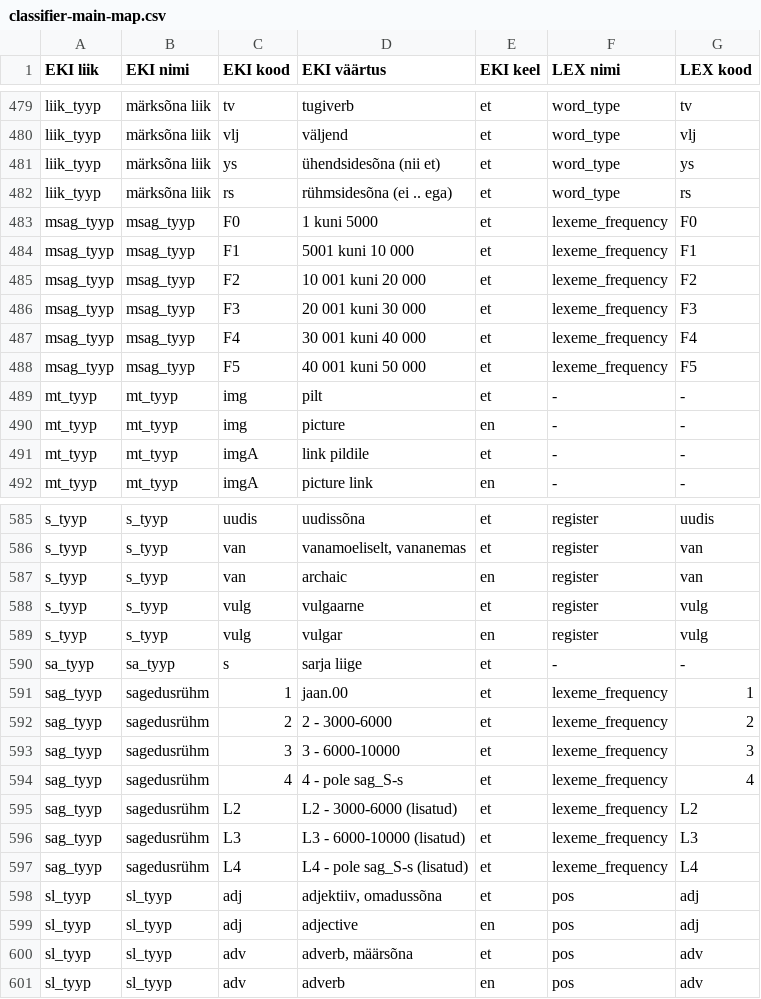
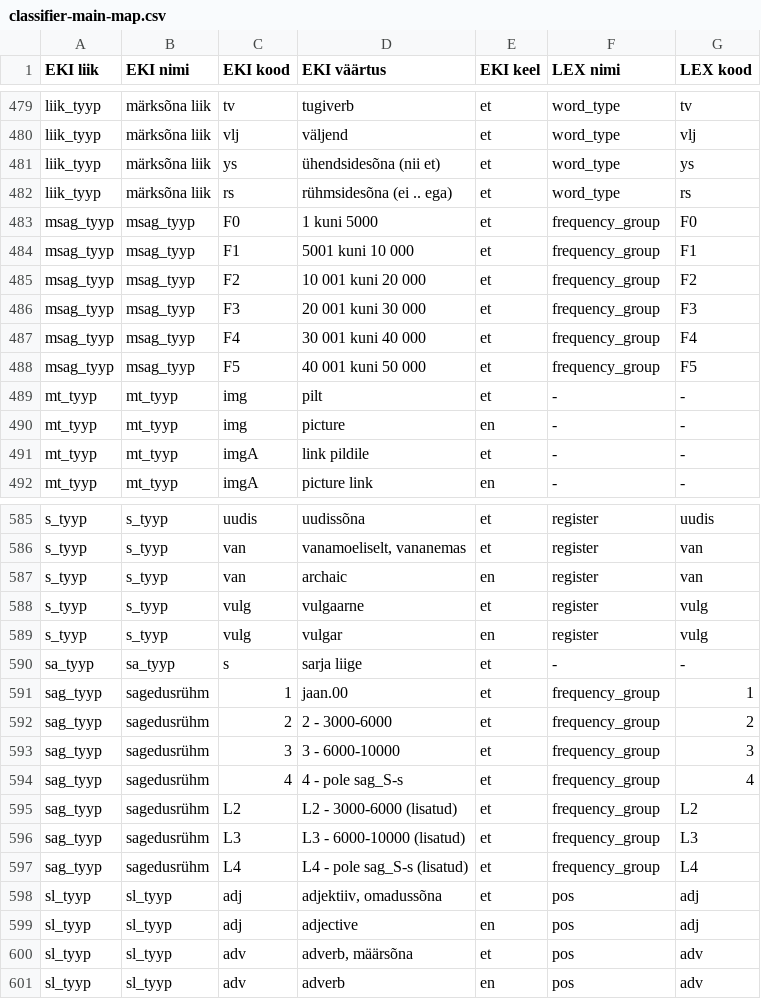
Before and after one commit to keeleinstituut/ekilex, a CSV file: ekilex-etl/fileresources/csv/classifier-main-map.csv, drawn as a sheet; only a part is shown, gaps mark what is left out.

```diff
--- a/ekilex-etl/fileresources/csv/classifier-main-map.csv
+++ b/ekilex-etl/fileresources/csv/classifier-main-map.csv
@@ -482,8 +482,8 @@ liik_tyyp	märksõna liik	ys	ühendsidesõna (nii et)	et	word_type	ys
 liik_tyyp	märksõna liik	rs	rühmsidesõna (ei .. ega)	et	word_type	rs
-msag_tyyp	msag_tyyp	F0	1 kuni 5000	et	lexeme_frequency	F0
-msag_tyyp	msag_tyyp	F1	5001 kuni 10 000	et	lexeme_frequency	F1
-msag_tyyp	msag_tyyp	F2	10 001 kuni 20 000	et	lexeme_frequency	F2
-msag_tyyp	msag_tyyp	F3	20 001 kuni 30 000	et	lexeme_frequency	F3
-msag_tyyp	msag_tyyp	F4	30 001 kuni 40 000	et	lexeme_frequency	F4
-msag_tyyp	msag_tyyp	F5	40 001 kuni 50 000	et	lexeme_frequency	F5
+msag_tyyp	msag_tyyp	F0	1 kuni 5000	et	frequency_group	F0
+msag_tyyp	msag_tyyp	F1	5001 kuni 10 000	et	frequency_group	F1
+msag_tyyp	msag_tyyp	F2	10 001 kuni 20 000	et	frequency_group	F2
+msag_tyyp	msag_tyyp	F3	20 001 kuni 30 000	et	frequency_group	F3
+msag_tyyp	msag_tyyp	F4	30 001 kuni 40 000	et	frequency_group	F4
+msag_tyyp	msag_tyyp	F5	40 001 kuni 50 000	et	frequency_group	F5
 mt_tyyp	mt_tyyp	img	pilt	et	-	-
@@ -590,9 +590,9 @@ s_tyyp	s_tyyp	vulg	vulgar	en	register	vulg
 sa_tyyp	sa_tyyp	s	sarja liige	et	-	-
-sag_tyyp	sagedusrühm	1	jaan.00	et	lexeme_frequency	1
-sag_tyyp	sagedusrühm	2	2 - 3000-6000	et	lexeme_frequency	2
-sag_tyyp	sagedusrühm	3	3 - 6000-10000	et	lexeme_frequency	3
-sag_tyyp	sagedusrühm	4	4 - pole sag_S-s	et	lexeme_frequency	4
-sag_tyyp	sagedusrühm	L2	L2 - 3000-6000 (lisatud)	et	lexeme_frequency	L2
-sag_tyyp	sagedusrühm	L3	L3 - 6000-10000 (lisatud)	et	lexeme_frequency	L3
-sag_tyyp	sagedusrühm	L4	L4 - pole sag_S-s (lisatud)	et	lexeme_frequency	L4
+sag_tyyp	sagedusrühm	1	jaan.00	et	frequency_group	1
+sag_tyyp	sagedusrühm	2	2 - 3000-6000	et	frequency_group	2
+sag_tyyp	sagedusrühm	3	3 - 6000-10000	et	frequency_group	3
+sag_tyyp	sagedusrühm	4	4 - pole sag_S-s	et	frequency_group	4
+sag_tyyp	sagedusrühm	L2	L2 - 3000-6000 (lisatud)	et	frequency_group	L2
+sag_tyyp	sagedusrühm	L3	L3 - 6000-10000 (lisatud)	et	frequency_group	L3
+sag_tyyp	sagedusrühm	L4	L4 - pole sag_S-s (lisatud)	et	frequency_group	L4
 sl_tyyp	sl_tyyp	adj	adjektiiv, omadussõna	et	pos	adj
```
Also changed, not shown: ekilex-etl/fileresources/csv/classifier-main-value.csv, 41 other files.
